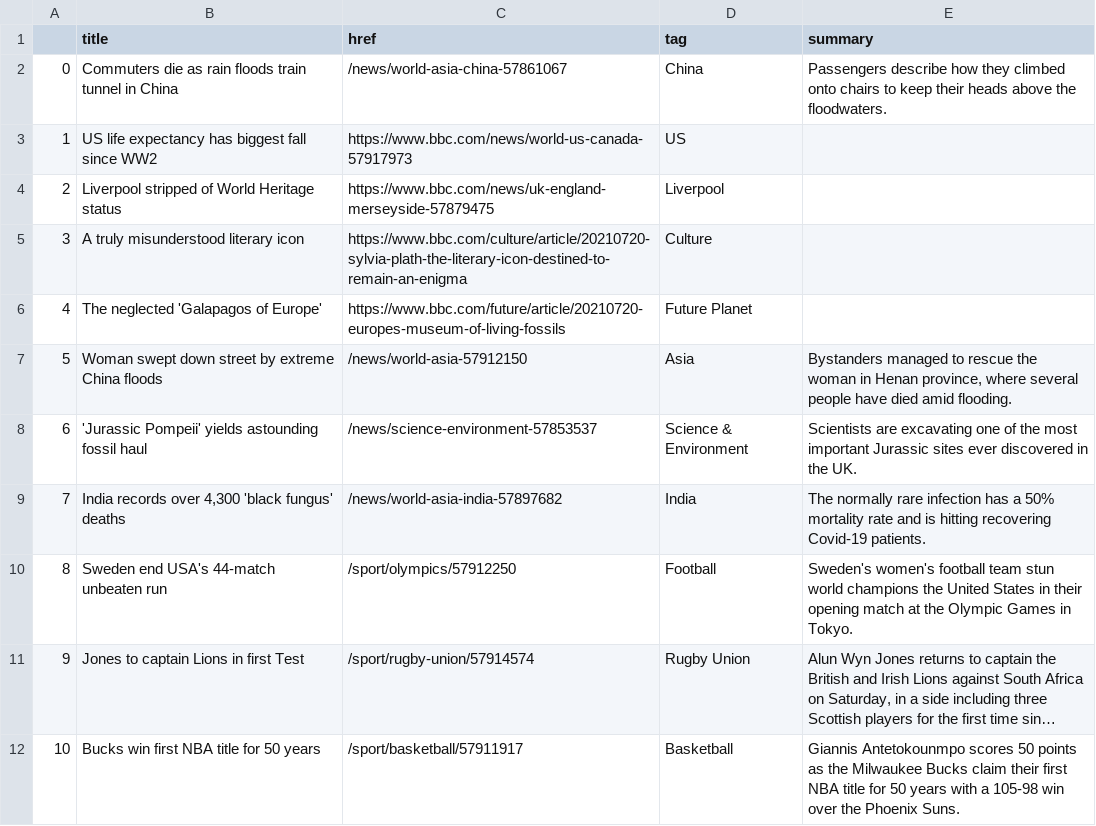
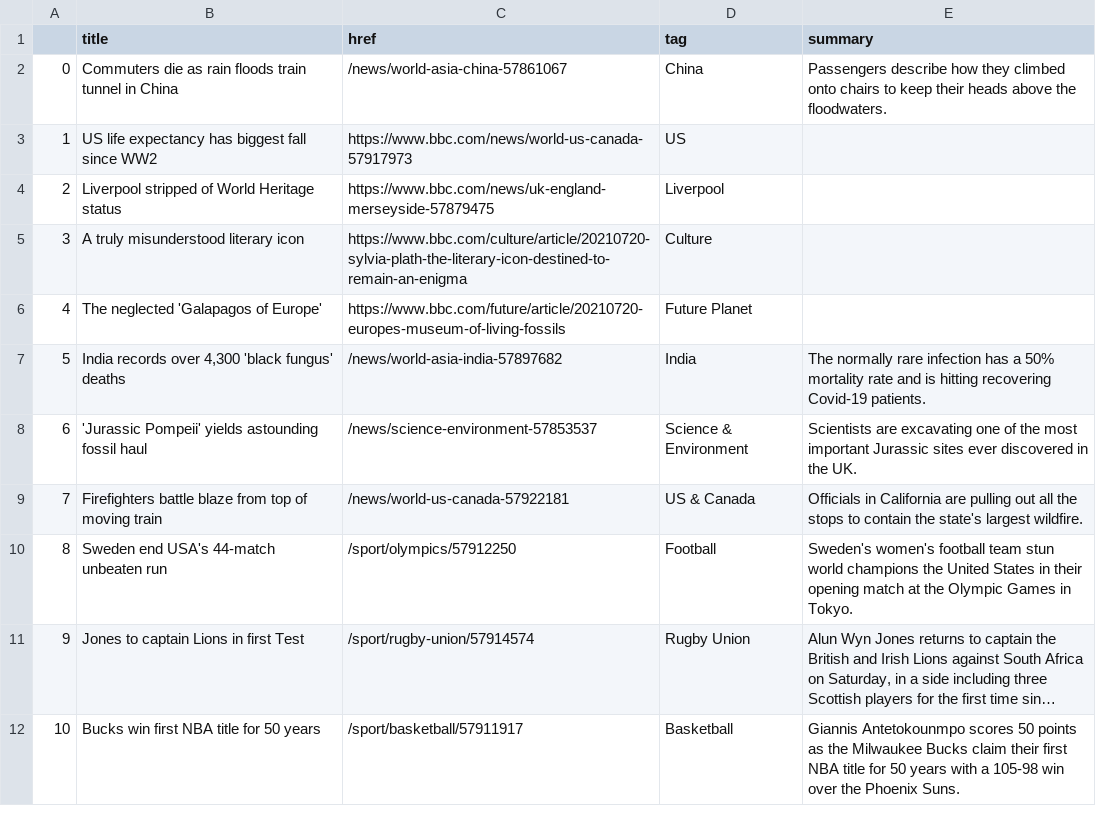
Before and after one commit to ichinichichi/automatic-scraper, a CSV file: bbc-headlines.csv, drawn as a sheet; only a part is shown; long unchanged cells end in ….

```diff
--- a/bbc-headlines.csv
+++ b/bbc-headlines.csv
@@ -6,5 +6,5 @@
 4,The neglected 'Galapagos of Europe',https://www.bbc.com/future/article/20210720-europes-museum-of-living-fossils,Future Planet,
-5,Woman swept down street by extreme China floods,/news/world-asia-57912150,Asia,"Bystanders managed to rescue the woman in Henan province, where several people have died amid flooding."
+5,"India records over 4,300 'black fungus' deaths",/news/world-asia-india-57897682,India,The normally rare infection has a 50% mortality rate and is hitting recovering Covid-19 patients.
 6,'Jurassic Pompeii' yields astounding fossil haul,/news/science-environment-57853537,Science & Environment,Scientists are excavating one of the most important Jurassic sites ever discovered in the UK.
-7,"India records over 4,300 'black fungus' deaths",/news/world-asia-india-57897682,India,The normally rare infection has a 50% mortality rate and is hitting recovering Covid-19 patients.
+7,Firefighters battle blaze from top of moving train,/news/world-us-canada-57922181,US & Canada,Officials in California are pulling out all the stops to contain the state's largest wildfire.
 8,Sweden end USA's 44-match unbeaten run,/sport/olympics/57912250,Football,Sweden's women's football team stun world champions the United States in their opening match at the Olympic Games in Tokyo.
```
